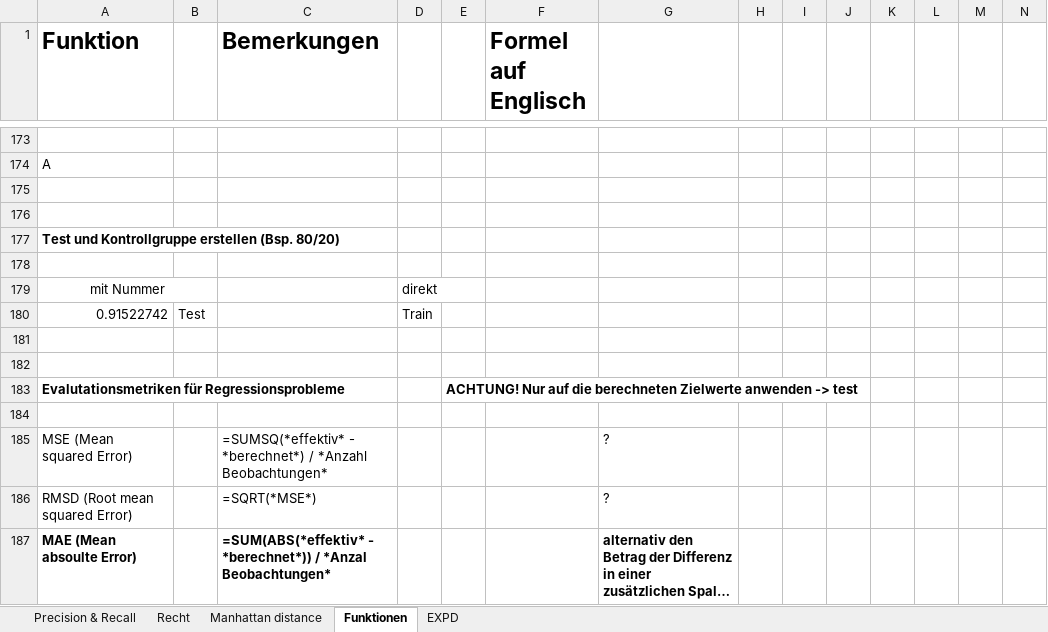
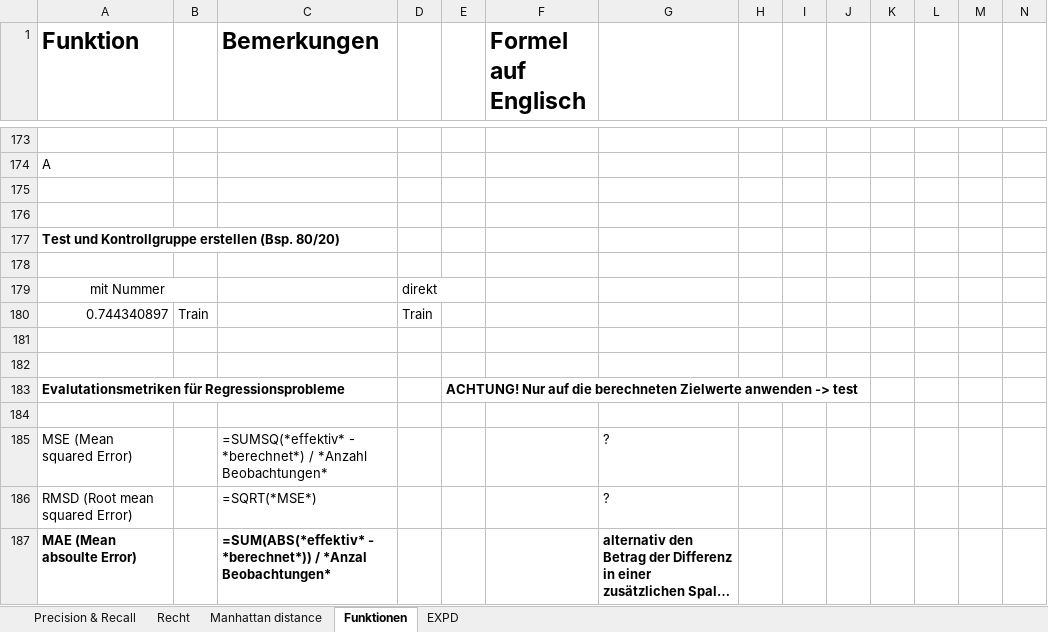
Before and after one commit to Sunkarr/ZHAW, an Excel workbook: Semester 3/DS Grundlagen/SEP DSG.xlsx, sheet Funktionen, drawn as a sheet; only a part is shown, gaps mark what is left out; long unchanged cells end in …; values as stored, in another font and other column widths than the file's, no borders; table styles not drawn; removed rows and columns are numbered as before the commit, all else as after; rows hold the shown columns only; the diff names each change by its address in the sheet, - before the commit and + after, or states it on an @@ line.

```diff
--- a/Semester 3/DS Grundlagen/SEP DSG.xlsx (sheet Funktionen)
+++ b/Semester 3/DS Grundlagen/SEP DSG.xlsx (sheet Funktionen)
-row 180: 0.91522742 | Test |  | Train
+row 180: 0.744340897 | Train |  | Train
```
Also changed, not shown: sheet EXPD, 14 other files.
